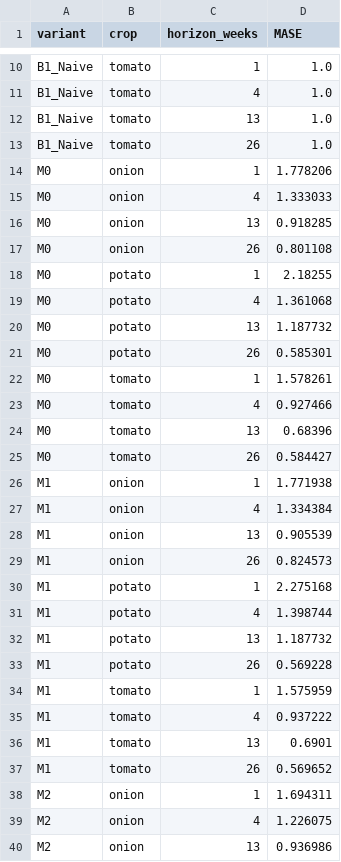
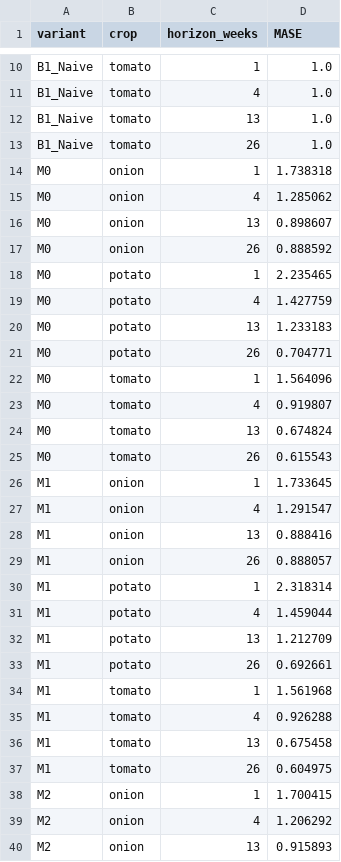
Before and after one commit to masroor01/TOP-Digital-Twin, a CSV file: Model_Output/table_mase.csv, drawn as a sheet; only a part is shown, gaps mark what is left out; the diff covers the shown part only.

```diff
--- a/Model_Output/table_mase.csv
+++ b/Model_Output/table_mase.csv
@@ -13,28 +13,28 @@ B1_Naive,tomato,13,1.0
 B1_Naive,tomato,26,1.0
-M0,onion,1,1.778206
-M0,onion,4,1.333033
-M0,onion,13,0.918285
-M0,onion,26,0.801108
-M0,potato,1,2.18255
-M0,potato,4,1.361068
-M0,potato,13,1.187732
-M0,potato,26,0.585301
-M0,tomato,1,1.578261
-M0,tomato,4,0.927466
-M0,tomato,13,0.68396
-M0,tomato,26,0.584427
-M1,onion,1,1.771938
-M1,onion,4,1.334384
-M1,onion,13,0.905539
-M1,onion,26,0.824573
-M1,potato,1,2.275168
-M1,potato,4,1.398744
-M1,potato,13,1.187732
-M1,potato,26,0.569228
-M1,tomato,1,1.575959
-M1,tomato,4,0.937222
-M1,tomato,13,0.6901
-M1,tomato,26,0.569652
-M2,onion,1,1.694311
-M2,onion,4,1.226075
-M2,onion,13,0.936986
+M0,onion,1,1.738318
+M0,onion,4,1.285062
+M0,onion,13,0.898607
+M0,onion,26,0.888592
+M0,potato,1,2.235465
+M0,potato,4,1.427759
+M0,potato,13,1.233183
+M0,potato,26,0.704771
+M0,tomato,1,1.564096
+M0,tomato,4,0.919807
+M0,tomato,13,0.674824
+M0,tomato,26,0.615543
+M1,onion,1,1.733645
+M1,onion,4,1.291547
+M1,onion,13,0.888416
+M1,onion,26,0.888057
+M1,potato,1,2.318314
+M1,potato,4,1.459044
+M1,potato,13,1.212709
+M1,potato,26,0.692661
+M1,tomato,1,1.561968
+M1,tomato,4,0.926288
+M1,tomato,13,0.675458
+M1,tomato,26,0.604975
+M2,onion,1,1.700415
+M2,onion,4,1.206292
+M2,onion,13,0.915893
```
Also changed, not shown: 57 edited cells elsewhere in this file, Model_Output/ablation_raw_results.csv, Model_Output/table_ablation.csv, 7 other files.
